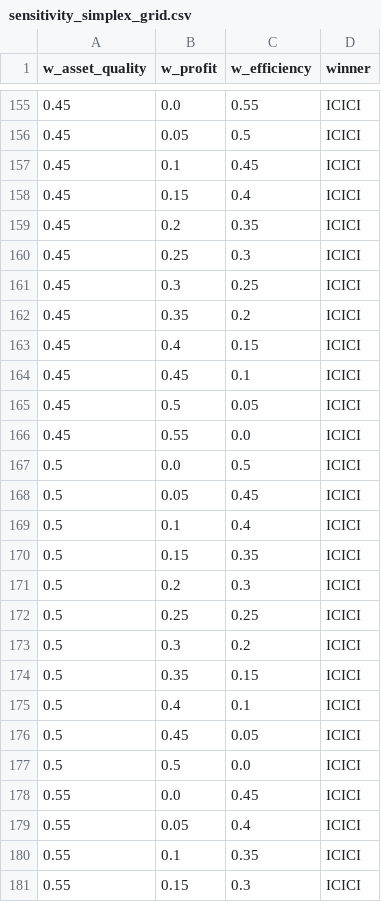
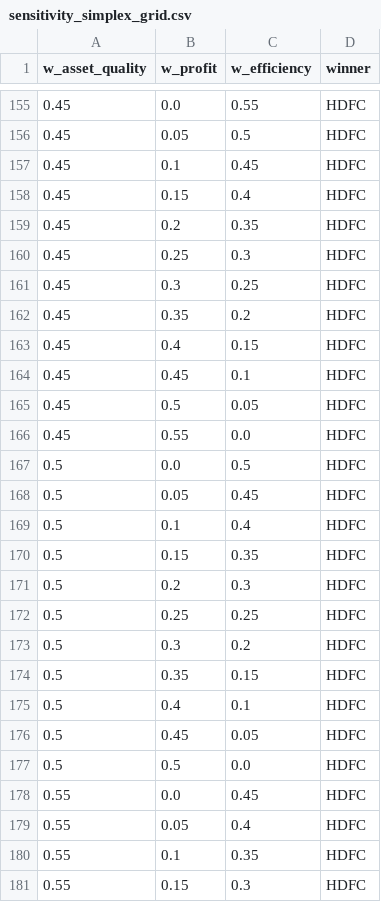
Before and after one commit to Ismail-Labs-Verse/bank-scorecard, a CSV file: outputs/tables/sensitivity_simplex_grid.csv, drawn as a sheet; only a part is shown, gaps mark what is left out; the diff covers the shown part only.

```diff
--- a/outputs/tables/sensitivity_simplex_grid.csv
+++ b/outputs/tables/sensitivity_simplex_grid.csv
@@ -155,27 +155,27 @@ w_asset_quality,w_profit,w_efficiency,winner
-0.45,0.0,0.55,ICICI
-0.45,0.05,0.5,ICICI
-0.45,0.1,0.45,ICICI
-0.45,0.15,0.4,ICICI
-0.45,0.2,0.35,ICICI
-0.45,0.25,0.3,ICICI
-0.45,0.3,0.25,ICICI
-0.45,0.35,0.2,ICICI
-0.45,0.4,0.15,ICICI
-0.45,0.45,0.1,ICICI
-0.45,0.5,0.05,ICICI
-0.45,0.55,0.0,ICICI
-0.5,0.0,0.5,ICICI
-0.5,0.05,0.45,ICICI
-0.5,0.1,0.4,ICICI
-0.5,0.15,0.35,ICICI
-0.5,0.2,0.3,ICICI
-0.5,0.25,0.25,ICICI
-0.5,0.3,0.2,ICICI
-0.5,0.35,0.15,ICICI
-0.5,0.4,0.1,ICICI
-0.5,0.45,0.05,ICICI
-0.5,0.5,0.0,ICICI
-0.55,0.0,0.45,ICICI
-0.55,0.05,0.4,ICICI
-0.55,0.1,0.35,ICICI
-0.55,0.15,0.3,ICICI
+0.45,0.0,0.55,HDFC
+0.45,0.05,0.5,HDFC
+0.45,0.1,0.45,HDFC
+0.45,0.15,0.4,HDFC
+0.45,0.2,0.35,HDFC
+0.45,0.25,0.3,HDFC
+0.45,0.3,0.25,HDFC
+0.45,0.35,0.2,HDFC
+0.45,0.4,0.15,HDFC
+0.45,0.45,0.1,HDFC
+0.45,0.5,0.05,HDFC
+0.45,0.55,0.0,HDFC
+0.5,0.0,0.5,HDFC
+0.5,0.05,0.45,HDFC
+0.5,0.1,0.4,HDFC
+0.5,0.15,0.35,HDFC
+0.5,0.2,0.3,HDFC
+0.5,0.25,0.25,HDFC
+0.5,0.3,0.2,HDFC
+0.5,0.35,0.15,HDFC
+0.5,0.4,0.1,HDFC
+0.5,0.45,0.05,HDFC
+0.5,0.5,0.0,HDFC
+0.55,0.0,0.45,HDFC
+0.55,0.05,0.4,HDFC
+0.55,0.1,0.35,HDFC
+0.55,0.15,0.3,HDFC
```
Also changed, not shown: 113 edited cells elsewhere in this file, data/source_log.csv, outputs/tableau/fact_metrics.csv, 24 other files.
